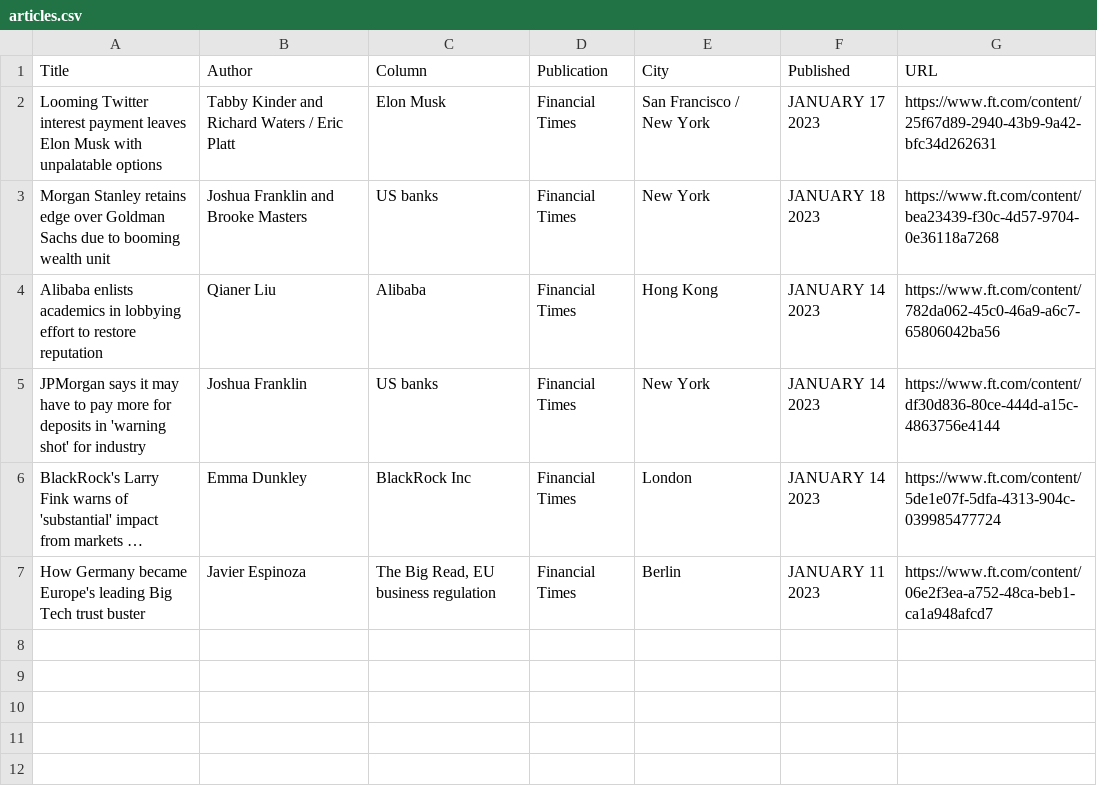
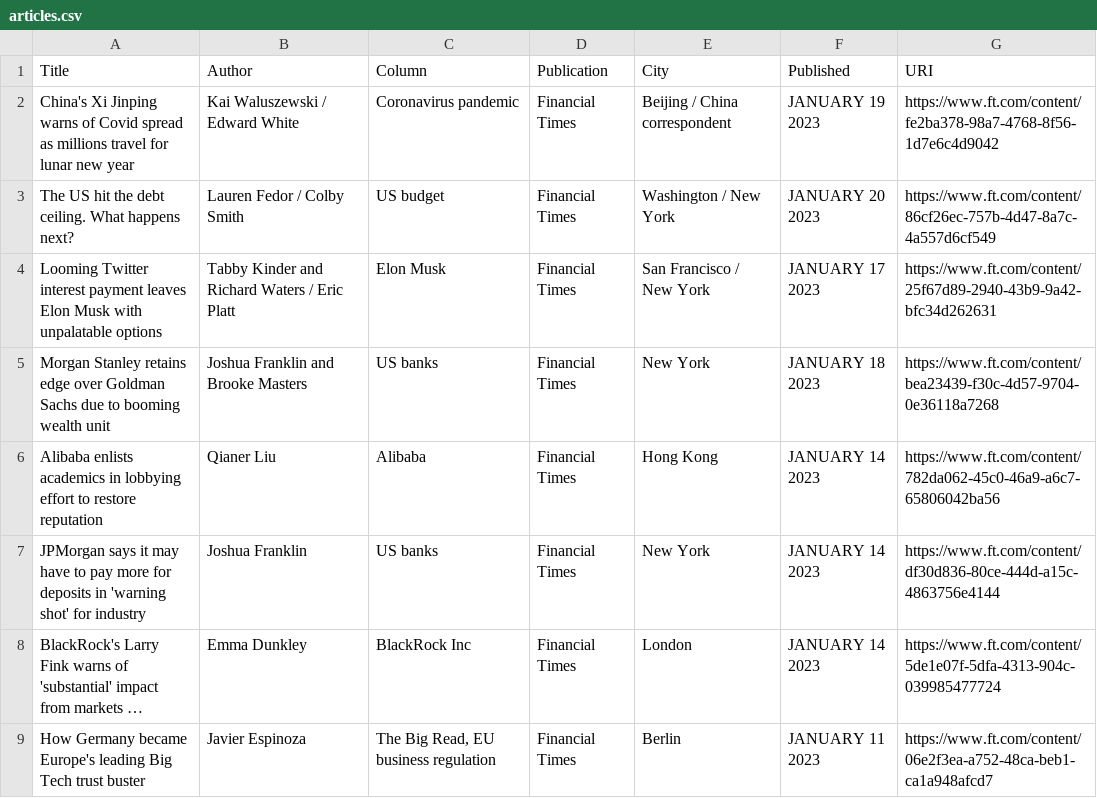
Before and after one commit to jaymarichua/ft-metadata, a CSV file: articles.csv, drawn as a sheet; long unchanged cells end in ….

Commit message:
Update articles.csv

```diff
--- a/articles.csv
+++ b/articles.csv
@@ -1,2 +1,4 @@
-Title, Author, Column, Publication, City, Published, URL
+Title, Author, Column, Publication, City, Published, URI
+"China's Xi Jinping warns of Covid spread as millions travel for lunar new year", "Kai Waluszewski / Edward White", "Coronavirus pandemic", "Financial Times", "Beijing / China correspondent", "JANUARY 19 2023", https://www.ft.com/content/fe2ba378-98a7-4768-8f56-1d7e6c4d9042
+"The US hit the debt ceiling. What happens next?", "Lauren Fedor / Colby Smith", "US budget", "Financial Times", "Washington / New York", "JANUARY 20 2023", https://www.ft.com/content/86cf26ec-757b-4d47-8a7c-4a557d6cf549
 "Looming Twitter interest payment leaves Elon Musk with unpalatable options", "Tabby Kinder and Richard Waters / Eric Platt", "Elon Musk", "Financial Times", "San Francisco / New York", "JANUARY 17 2023", https://www.ft.com/content/25f67d89-2940-43b9-9a42-bfc34d262631
```
